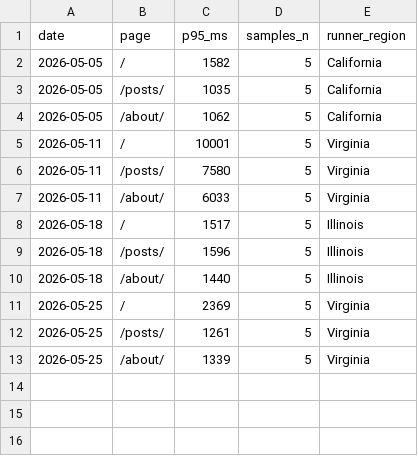
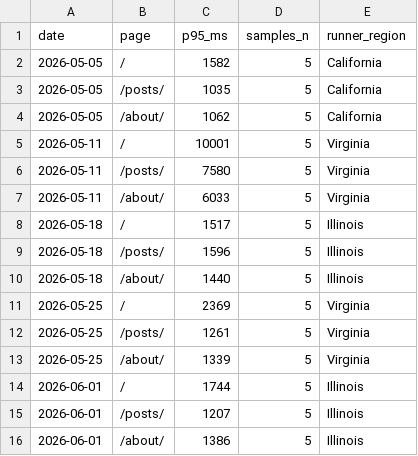
Before and after one commit to laodao-ai/blog, a CSV file: geo-audit/cn-intl-latency.csv, drawn as a sheet.

```diff
--- a/geo-audit/cn-intl-latency.csv
+++ b/geo-audit/cn-intl-latency.csv
@@ -13 +13,4 @@ date,page,p95_ms,samples_n,runner_region
 2026-05-25,/about/,1339,5,Virginia
+2026-06-01,/,1744,5,Illinois
+2026-06-01,/posts/,1207,5,Illinois
+2026-06-01,/about/,1386,5,Illinois
```
